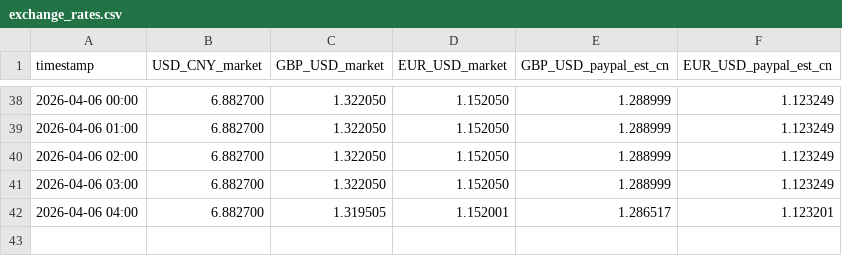
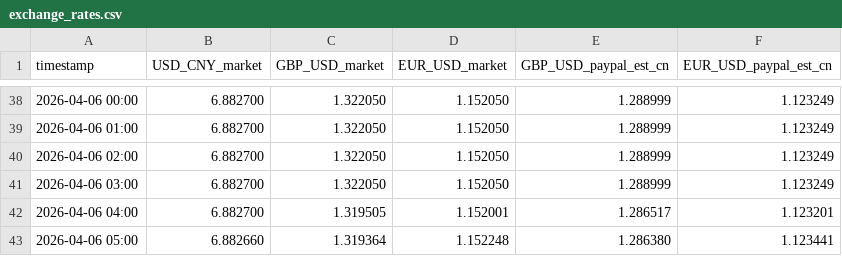
Before and after one commit to Benjaminsmith11/exchange-tracker, a CSV file: exchange_rates.csv, drawn as a sheet; only a part is shown, gaps mark what is left out.

```diff
--- a/exchange_rates.csv
+++ b/exchange_rates.csv
@@ -42 +42,2 @@ timestamp,USD_CNY_market,GBP_USD_market,EUR_USD_market,GBP_USD_paypal_est_cn,EUR
 2026-04-06 04:00,6.882700,1.319505,1.152001,1.286517,1.123201
+2026-04-06 05:00,6.882660,1.319364,1.152248,1.286380,1.123441
```
Also changed, not shown: docs/exchange_rates.csv.
